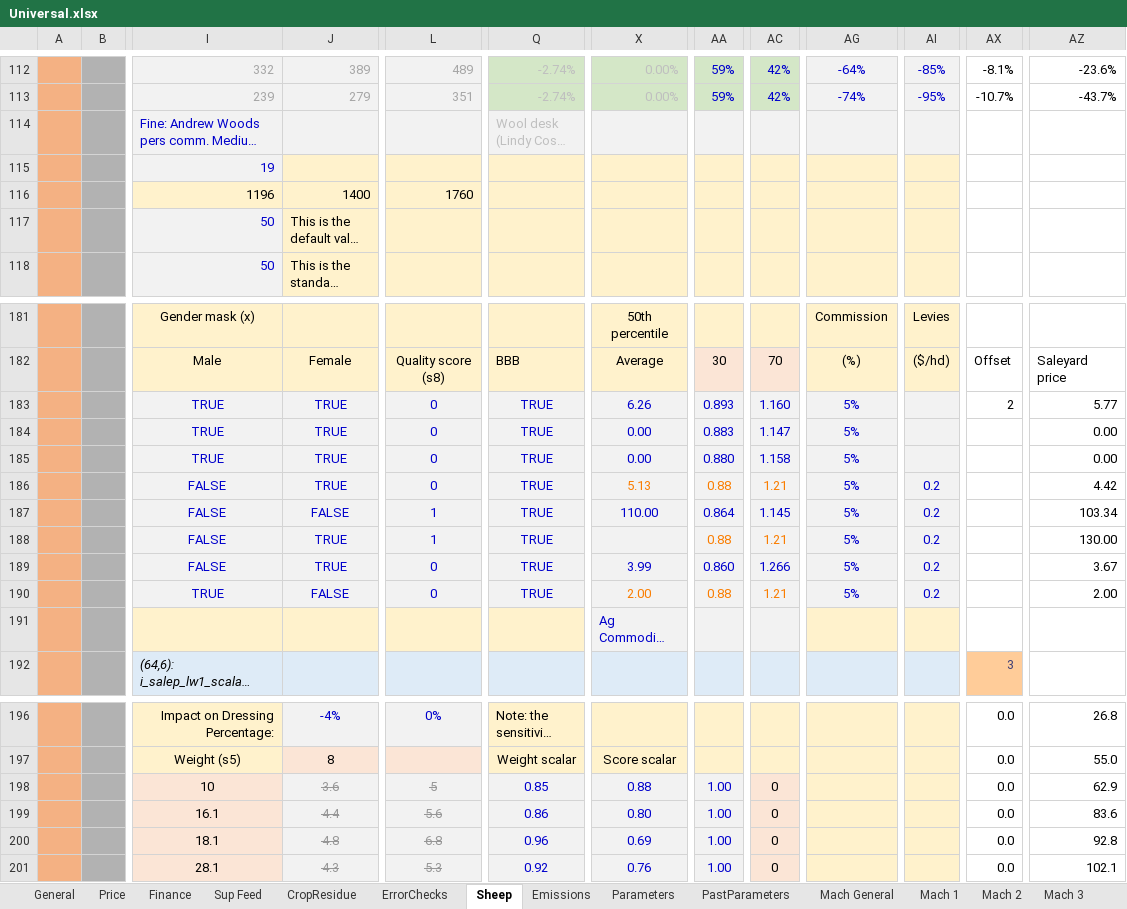
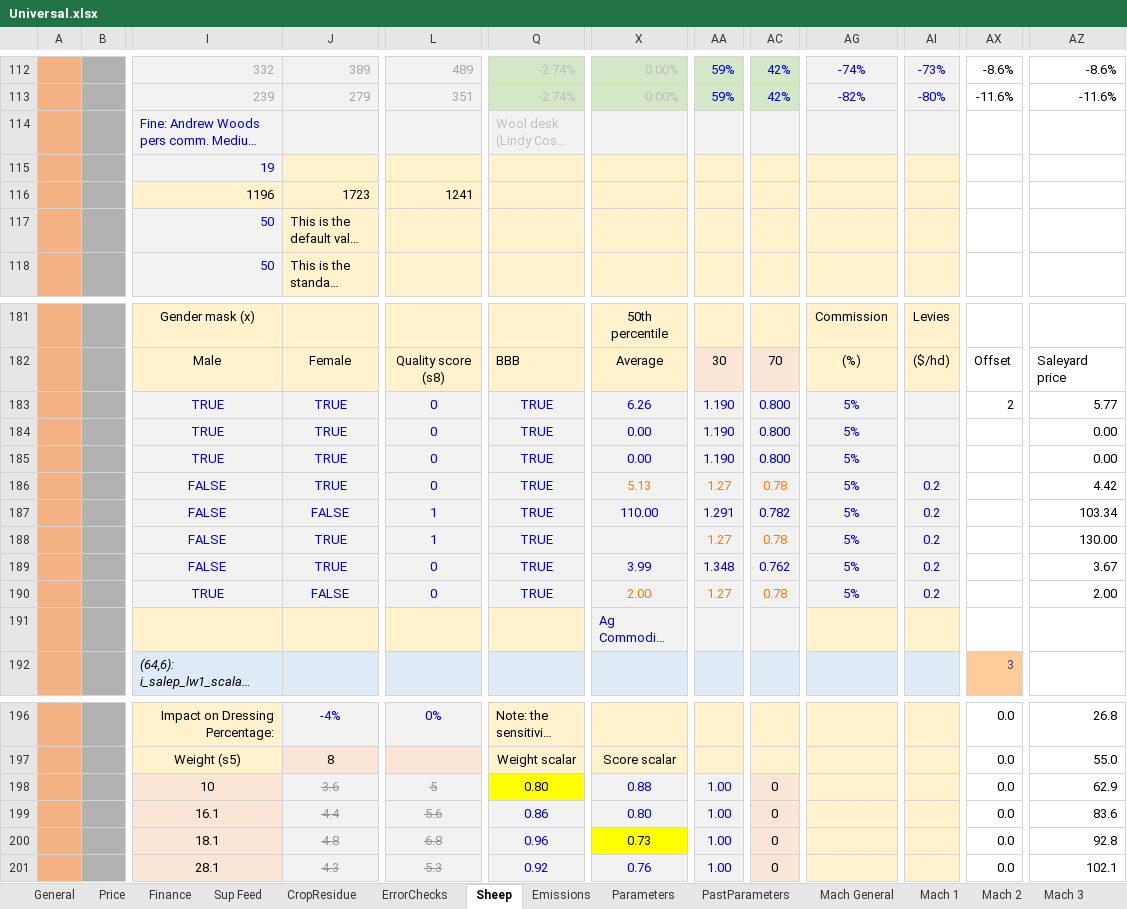
Before and after one commit to youngmr290/Australian-Farm-Optimisation-Model, an Excel workbook: ExcelInputs/Universal.xlsx, sheet Sheep, drawn as a sheet; only a part is shown, gaps mark what is left out; long unchanged cells end in …; values as stored, in another font and other column widths than the file's, no borders; charts and pictures and conditional formats not drawn; the diff covers the shown part only; the diff names each change by its address in the sheet, - before the commit and + after, or states it on an @@ line.

```diff
--- a/ExcelInputs/Universal.xlsx (sheet Sheep)
+++ b/ExcelInputs/Universal.xlsx (sheet Sheep)
-AG112: -64%
+AG112: -74%
-AI112: -85%
+AI112: -73%
-AX112: -8.1%
+AX112: -8.6%
-AZ112: -23.6%
+AZ112: -8.6%
-AG113: -74%
+AG113: -82%
-AI113: -95%
+AI113: -80%
-AX113: -10.7%
+AX113: -11.6%
-AZ113: -43.7%
+AZ113: -11.6%
-J116: 1400
+J116: 1723
-L116: 1760
+L116: 1241
-AA183: 0.893
+AA183: 1.190
-AC183: 1.160
+AC183: 0.800
-AA184: 0.883
+AA184: 1.190
-AC184: 1.147
+AC184: 0.800
-AA185: 0.880
+AA185: 1.190
-AC185: 1.158
+AC185: 0.800
-AA186: 0.88
+AA186: 1.27
-AC186: 1.21
+AC186: 0.78
-AA187: 0.864
+AA187: 1.291
-AC187: 1.145
+AC187: 0.782
-AA188: 0.88
+AA188: 1.27
-AC188: 1.21
+AC188: 0.78
-AA189: 0.860
+AA189: 1.348
-AC189: 1.266
+AC189: 0.762
-AA190: 0.88
+AA190: 1.27
-AC190: 1.21
+AC190: 0.78
-Q198: 0.85
+Q198: 0.80
@@ Q198 fill: #F2F2F2 → #FFFF00, text colour: #0000CC → black @@
-X200: 0.69
+X200: 0.73
@@ X200 fill: #F2F2F2 → #FFFF00, text colour: #0000CC → black @@
```
Also changed, not shown: 64 edited cells elsewhere in this sheet, sheet Parameters, sheet ErrorChecks, formulas that keep their value, charts or pictures, 2 other files.
